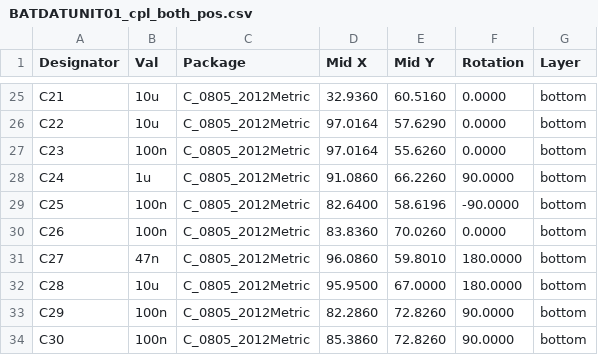
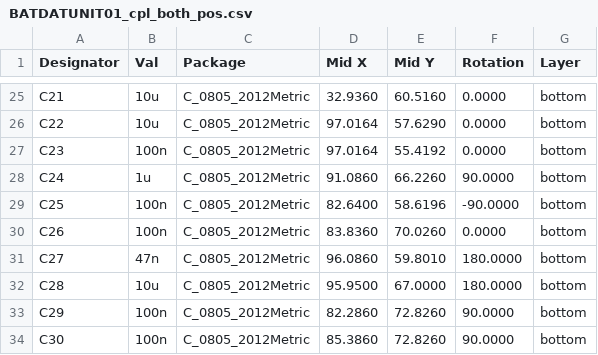
Before and after one commit to mlab-modules/BATDATUNIT01, a CSV file: hw/cam_profi/assembly/PnP/BATDATUNIT01_cpl_both_pos.csv, drawn as a sheet; only a part is shown, gaps mark what is left out; the diff covers the shown part only.

```diff
--- a/hw/cam_profi/assembly/PnP/BATDATUNIT01_cpl_both_pos.csv
+++ b/hw/cam_profi/assembly/PnP/BATDATUNIT01_cpl_both_pos.csv
@@ -26,3 +26,3 @@ Designator,Val,Package,Mid X,Mid Y,Rotation,Layer
 "C22","10u","C_0805_2012Metric",97.0164,57.6290,0.0000,bottom
-"C23","100n","C_0805_2012Metric",97.0164,55.6260,0.0000,bottom
+"C23","100n","C_0805_2012Metric",97.0164,55.4192,0.0000,bottom
 "C24","1u","C_0805_2012Metric",91.0860,66.2260,90.0000,bottom
```
Also changed, not shown: 13 edited cells elsewhere in this file, hw/cam_profi/assembly/gerbers/PnP/BATDATUNIT01_cpl_bottom_pos.csv, 37 other files.
